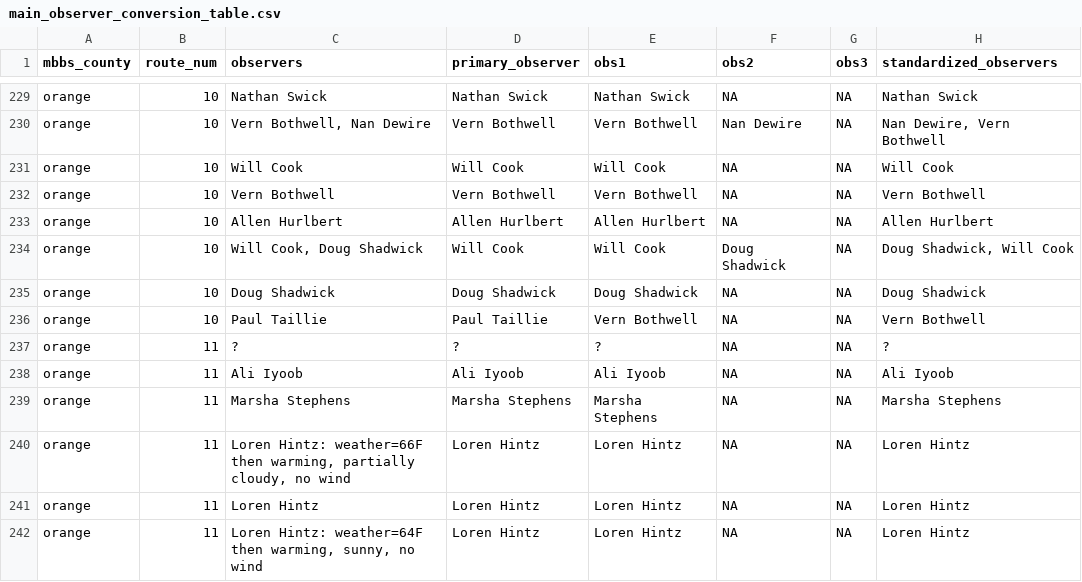
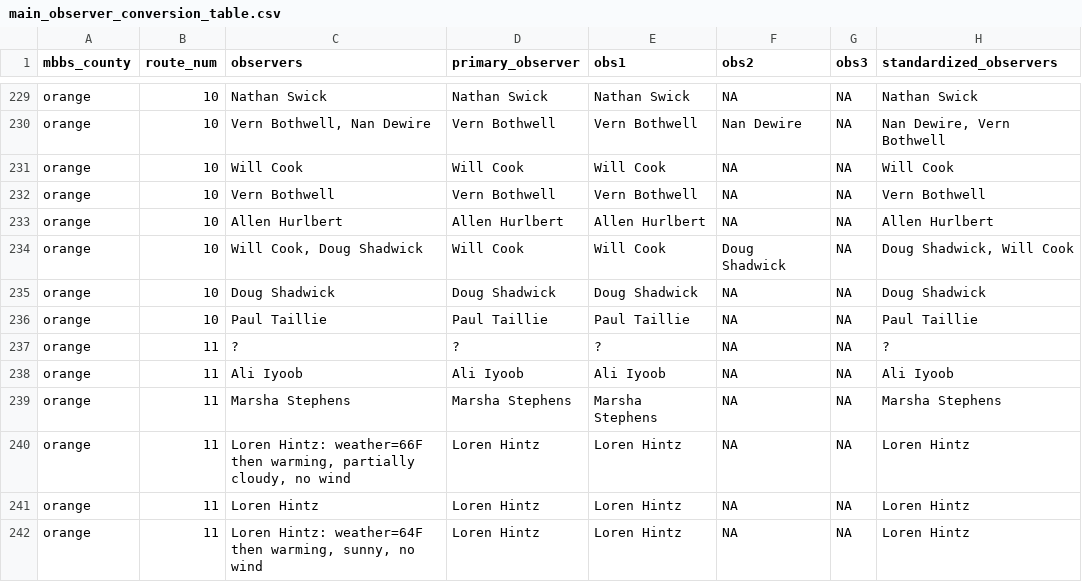
Before and after one commit to nc-minibbs/mbbs, a CSV file: inst/extdata/main_observer_conversion_table.csv, drawn as a sheet; only a part is shown, gaps mark what is left out; the diff covers the shown part only.

```diff
--- a/inst/extdata/main_observer_conversion_table.csv
+++ b/inst/extdata/main_observer_conversion_table.csv
@@ -235,3 +235,3 @@
 "orange",10,"Doug Shadwick","Doug Shadwick","Doug Shadwick",NA,NA,"Doug Shadwick"
-"orange",10," Paul Taillie","Paul Taillie","Vern Bothwell",NA,NA,"Vern Bothwell"
+"orange",10," Paul Taillie","Paul Taillie","Paul Taillie",NA,NA,"Paul Taillie"
 "orange",11,"?","?","?",NA,NA,"?"
```
Also changed, not shown: 13 edited cells elsewhere in this file, inst/extdata/mini_observer_conversion_table.csv, 1 other file.
